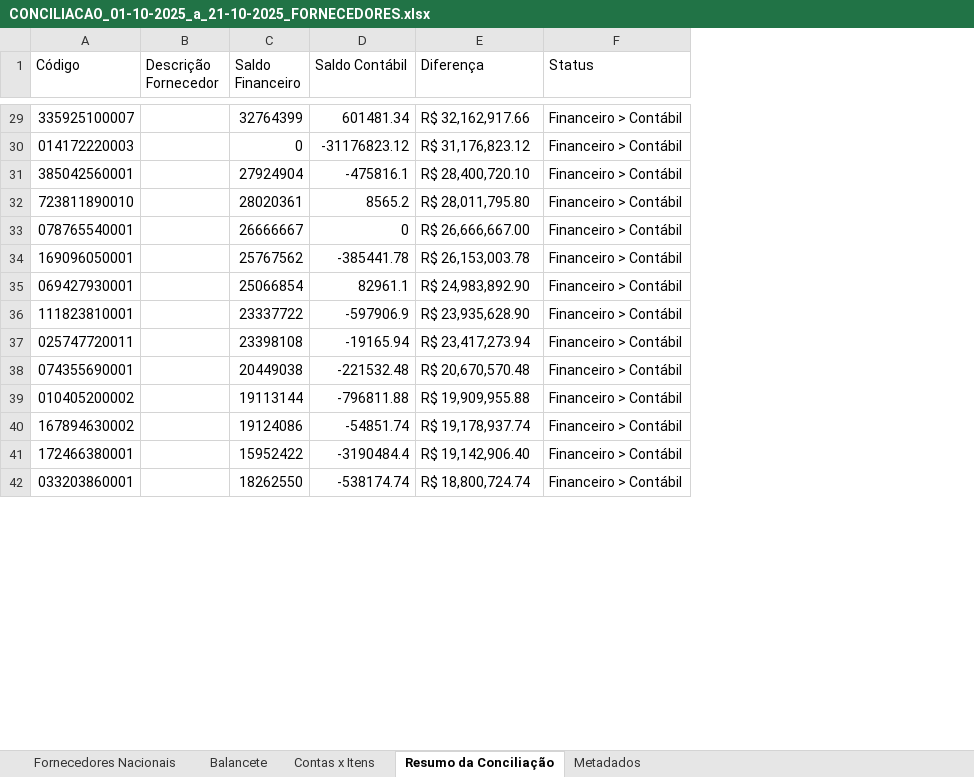
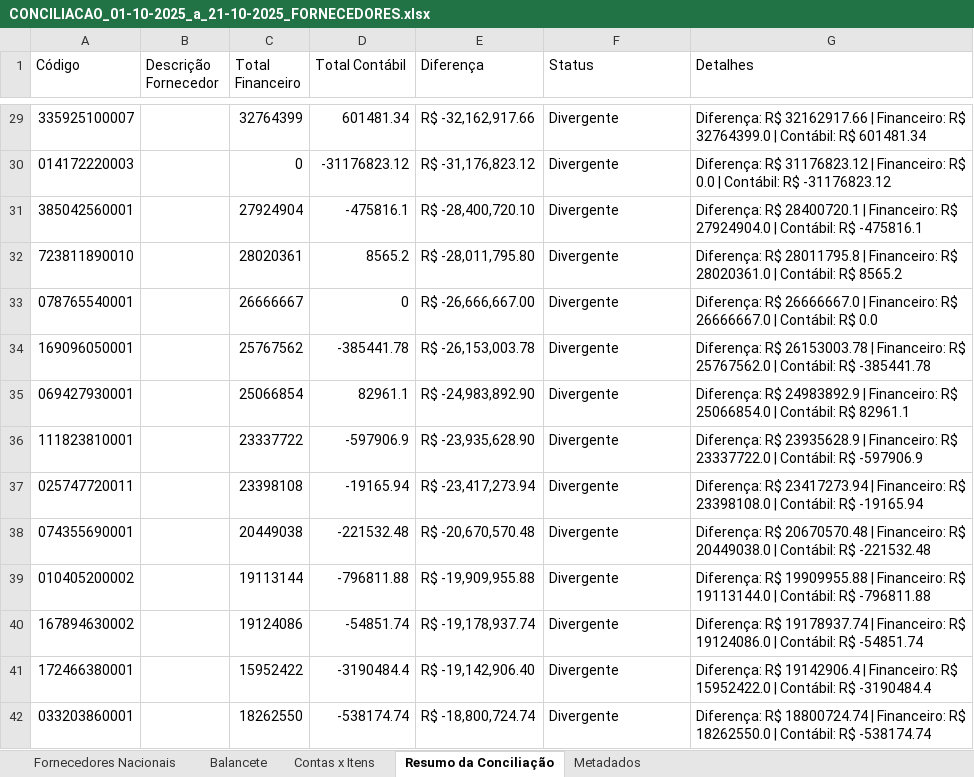
Before and after one commit to AndreDclick/itaminas-conciliacao-fornecedores, an Excel workbook: results/CONCILIACAO_01-10-2025_a_21-10-2025_FORNECEDORES.xlsx, sheet Resumo da Conciliação, drawn as a sheet; only a part is shown, gaps mark what is left out; values as stored, in another font and other column widths than the file's, no cell formats; the diff covers the shown part only; the diff names each change by its address in the sheet, - before the commit and + after, or states it on an @@ line.

```diff
--- a/results/CONCILIACAO_01-10-2025_a_21-10-2025_FORNECEDORES.xlsx (sheet Resumo da Conciliação)
+++ b/results/CONCILIACAO_01-10-2025_a_21-10-2025_FORNECEDORES.xlsx (sheet Resumo da Conciliação)
+column G (Detalhes), rows 29-42: Diferença: R$ 32162917.66 | Financeiro: R$ 32764399.0 | Contábil: R$ 601481.34 | Diferença: R$ 31176823.12 | Financeiro: R$ 0.0 | Contábil: R$ -31176823.12 | Diferença: R$ 28400720.1 | Financeiro: R$ 27924904.0 | Contábil: R$ -475816.1 | Diferença: R$ 28011795.8 | Financeiro: R$ 28020361.0 | Contábil: R$ 8565.2 | Diferença: R$ 26666667.0 | Financeiro: R$ 26666667.0 | Contábil: R$ 0.0 | Diferença: R$ 26153003.78 | Financeiro: R$ 25767562.0 | Contábil: R$ -385441.78 | Diferença: R$ 24983892.9 | Financeiro: R$ 25066854.0 | Contábil: R$ 82961.1 | Diferença: R$ 23935628.9 | Financeiro: R$ 23337722.0 | Contábil: R$ -597906.9 | Diferença: R$ 23417273.94 | Financeiro: R$ 23398108.0 | Contábil: R$ -19165.94 | Diferença: R$ 20670570.48 | Financeiro: R$ 20449038.0 | Contábil: R$ -221532.48 | Diferença: R$ 19909955.88 | Financeiro: R$ 19113144.0 | Contábil: R$ -796811.88 | Diferença: R$ 19178937.74 | Financeiro: R$ 19124086.0 | Contábil: R$ -54851.74 | Diferença: R$ 19142906.4 | Financeiro: R$ 15952422.0 | Contábil: R$ -3190484.4 | Diferença: R$ 18800724.74 | Financeiro: R$ 18262550.0 | Contábil: R$ -538174.74
-C1: Saldo Financeiro
+C1: Total Financeiro
-D1: Saldo Contábil
+D1: Total Contábil
-E29 (Diferença): R$ 32,162,917.66
+E29 (Diferença): R$ -32,162,917.66
-F29:F42 (Status): Financeiro > Contábil
+F29:F42 (Status): Divergente
-E30 (Diferença): R$ 31,176,823.12
+E30 (Diferença): R$ -31,176,823.12
-E31 (Diferença): R$ 28,400,720.10
+E31 (Diferença): R$ -28,400,720.10
-E32 (Diferença): R$ 28,011,795.80
+E32 (Diferença): R$ -28,011,795.80
-E33 (Diferença): R$ 26,666,667.00
+E33 (Diferença): R$ -26,666,667.00
-E34 (Diferença): R$ 26,153,003.78
+E34 (Diferença): R$ -26,153,003.78
-E35 (Diferença): R$ 24,983,892.90
+E35 (Diferença): R$ -24,983,892.90
-E36 (Diferença): R$ 23,935,628.90
+E36 (Diferença): R$ -23,935,628.90
-E37 (Diferença): R$ 23,417,273.94
+E37 (Diferença): R$ -23,417,273.94
-E38 (Diferença): R$ 20,670,570.48
+E38 (Diferença): R$ -20,670,570.48
-E39 (Diferença): R$ 19,909,955.88
+E39 (Diferença): R$ -19,909,955.88
-E40 (Diferença): R$ 19,178,937.74
+E40 (Diferença): R$ -19,178,937.74
-E41 (Diferença): R$ 19,142,906.40
+E41 (Diferença): R$ -19,142,906.40
-E42 (Diferença): R$ 18,800,724.74
+E42 (Diferença): R$ -18,800,724.74
```
Also changed, not shown: 1408 edited cells elsewhere in this sheet, sheet Metadados, cell formats, results/CONCILIACAO_01-10-2025_a_21-10-2025_ADIANTAMENTOS.xlsx, 1 other file.
